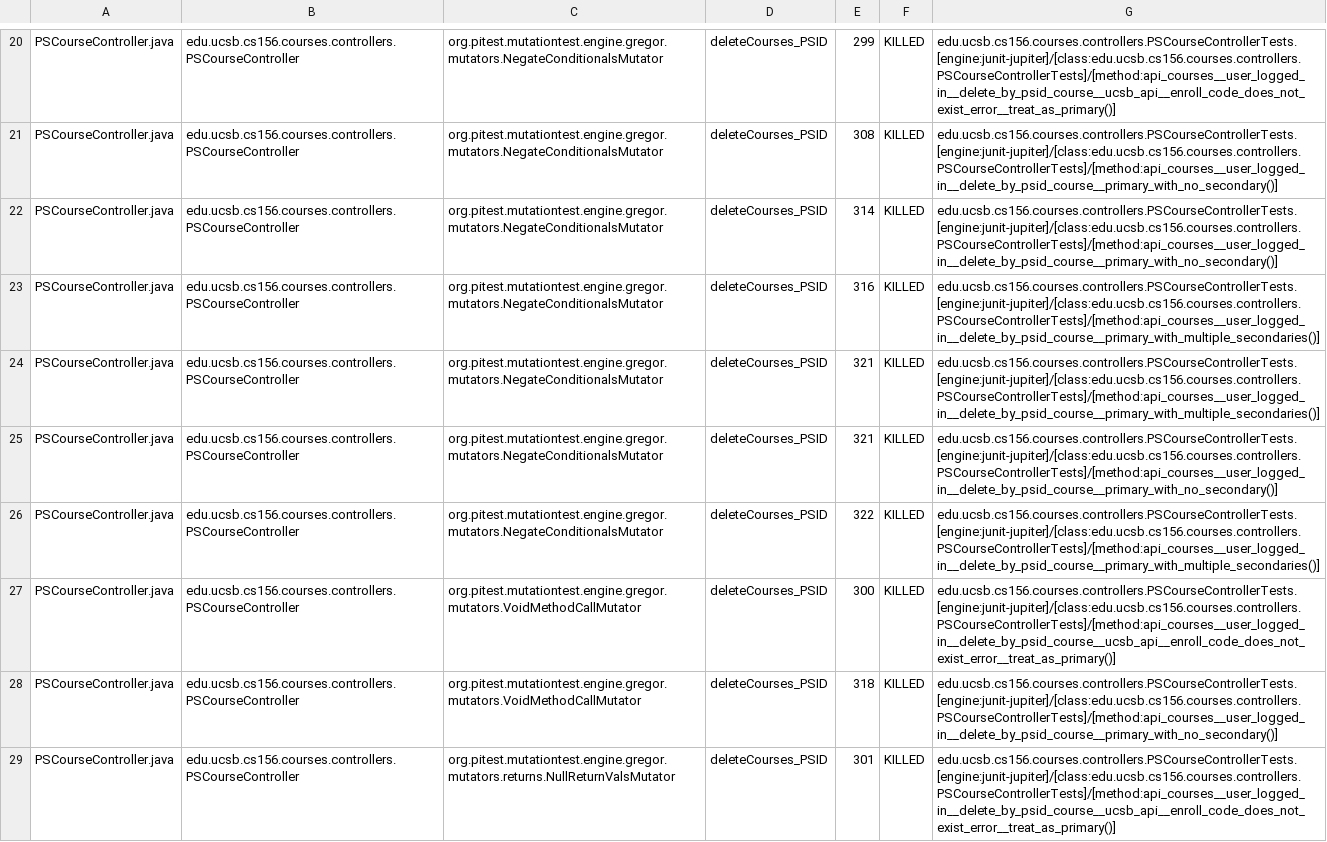
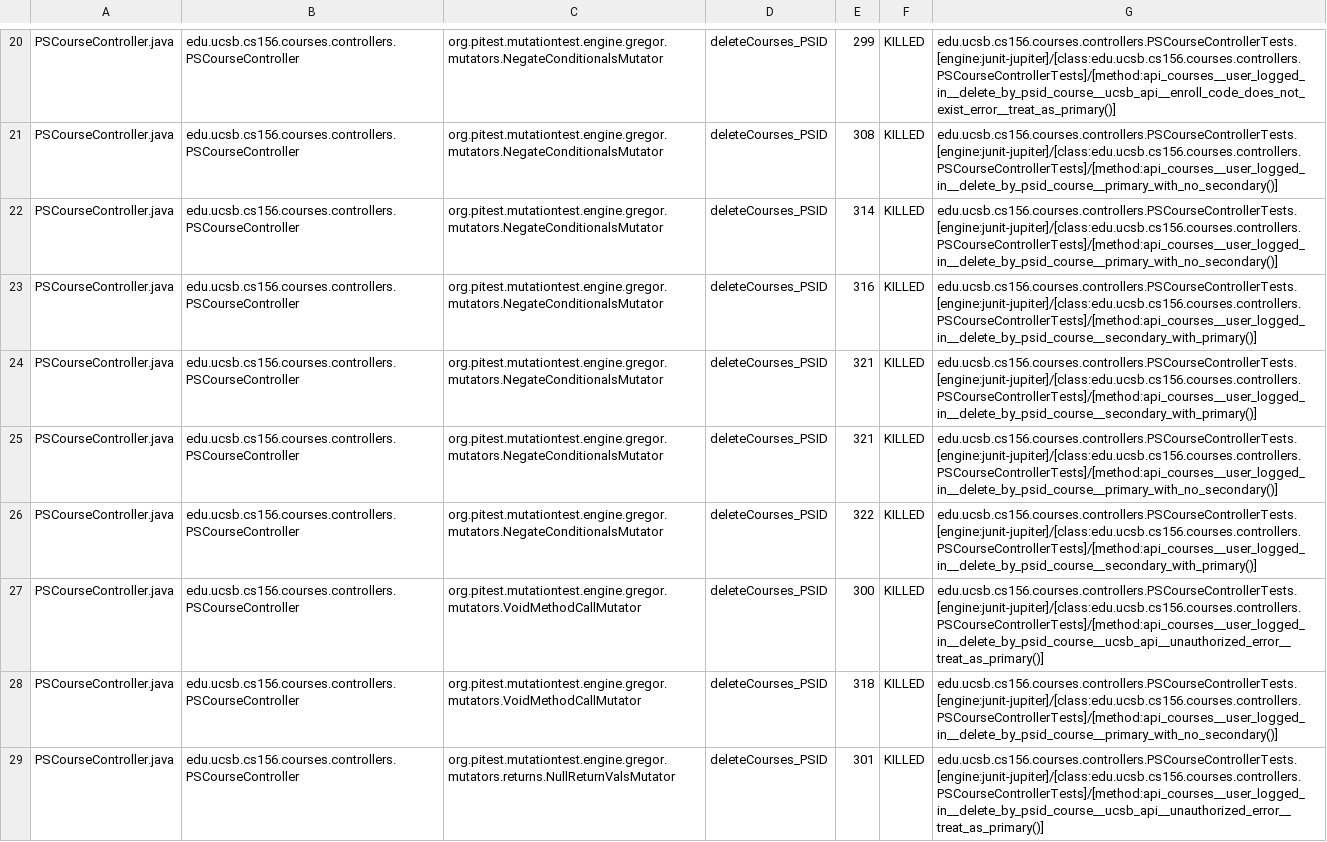
Before and after one commit to ucsb-cs156-s25/proj-courses-s25-01, a CSV file: prs/26/pitest/mutations.csv, drawn as a sheet; only a part is shown, gaps mark what is left out; the diff covers the shown part only.

Commit message:
Deploying to gh-pages from @ ucsb-cs156-s25/proj-courses-s25-01@dff4cdf342ab480260a89f016cabac8b29aa25f2 🚀

```diff
--- a/prs/26/pitest/mutations.csv
+++ b/prs/26/pitest/mutations.csv
@@ -22,8 +22,8 @@ PSCourseController.java,edu.ucsb.cs156.courses.controllers.PSCourseController,or
 PSCourseController.java,edu.ucsb.cs156.courses.controllers.PSCourseController,org.pitest.mutationtest.engine.gregor.mutators.NegateConditionalsMutator,deleteCourses_PSID,314,KILLED,edu.ucsb.cs156.courses.controllers.PSCourseControllerTests.[engine:junit-jupiter]/[class:edu.ucsb.cs156.courses.controllers.PSCourseControllerTests]/[method:api_courses__user_logged_in__delete_by_psid_course__primary_with_no_secondary()]
-PSCourseController.java,edu.ucsb.cs156.courses.controllers.PSCourseController,org.pitest.mutationtest.engine.gregor.mutators.NegateConditionalsMutator,deleteCourses_PSID,316,KILLED,edu.ucsb.cs156.courses.controllers.PSCourseControllerTests.[engine:junit-jupiter]/[class:edu.ucsb.cs156.courses.controllers.PSCourseControllerTests]/[method:api_courses__user_logged_in__delete_by_psid_course__primary_with_multiple_secondaries()]
-PSCourseController.java,edu.ucsb.cs156.courses.controllers.PSCourseController,org.pitest.mutationtest.engine.gregor.mutators.NegateConditionalsMutator,deleteCourses_PSID,321,KILLED,edu.ucsb.cs156.courses.controllers.PSCourseControllerTests.[engine:junit-jupiter]/[class:edu.ucsb.cs156.courses.controllers.PSCourseControllerTests]/[method:api_courses__user_logged_in__delete_by_psid_course__primary_with_multiple_secondaries()]
+PSCourseController.java,edu.ucsb.cs156.courses.controllers.PSCourseController,org.pitest.mutationtest.engine.gregor.mutators.NegateConditionalsMutator,deleteCourses_PSID,316,KILLED,edu.ucsb.cs156.courses.controllers.PSCourseControllerTests.[engine:junit-jupiter]/[class:edu.ucsb.cs156.courses.controllers.PSCourseControllerTests]/[method:api_courses__user_logged_in__delete_by_psid_course__secondary_with_primary()]
+PSCourseController.java,edu.ucsb.cs156.courses.controllers.PSCourseController,org.pitest.mutationtest.engine.gregor.mutators.NegateConditionalsMutator,deleteCourses_PSID,321,KILLED,edu.ucsb.cs156.courses.controllers.PSCourseControllerTests.[engine:junit-jupiter]/[class:edu.ucsb.cs156.courses.controllers.PSCourseControllerTests]/[method:api_courses__user_logged_in__delete_by_psid_course__secondary_with_primary()]
 PSCourseController.java,edu.ucsb.cs156.courses.controllers.PSCourseController,org.pitest.mutationtest.engine.gregor.mutators.NegateConditionalsMutator,deleteCourses_PSID,321,KILLED,edu.ucsb.cs156.courses.controllers.PSCourseControllerTests.[engine:junit-jupiter]/[class:edu.ucsb.cs156.courses.controllers.PSCourseControllerTests]/[method:api_courses__user_logged_in__delete_by_psid_course__primary_with_no_secondary()]
-PSCourseController.java,edu.ucsb.cs156.courses.controllers.PSCourseController,org.pitest.mutationtest.engine.gregor.mutators.NegateConditionalsMutator,deleteCourses_PSID,322,KILLED,edu.ucsb.cs156.courses.controllers.PSCourseControllerTests.[engine:junit-jupiter]/[class:edu.ucsb.cs156.courses.controllers.PSCourseControllerTests]/[method:api_courses__user_logged_in__delete_by_psid_course__primary_with_multiple_secondaries()]
-PSCourseController.java,edu.ucsb.cs156.courses.controllers.PSCourseController,org.pitest.mutationtest.engine.gregor.mutators.VoidMethodCallMutator,deleteCourses_PSID,300,KILLED,edu.ucsb.cs156.courses.controllers.PSCourseControllerTests.[engine:junit-jupiter]/[class:edu.ucsb.cs156.courses.controllers.PSCourseControllerTests]/[method:api_courses__user_logged_in__delete_by_psid_course__ucsb_api__enroll_code_does_not_exist_error__treat_as_primary()]
+PSCourseController.java,edu.ucsb.cs156.courses.controllers.PSCourseController,org.pitest.mutationtest.engine.gregor.mutators.NegateConditionalsMutator,deleteCourses_PSID,322,KILLED,edu.ucsb.cs156.courses.controllers.PSCourseControllerTests.[engine:junit-jupiter]/[class:edu.ucsb.cs156.courses.controllers.PSCourseControllerTests]/[method:api_courses__user_logged_in__delete_by_psid_course__secondary_with_primary()]
+PSCourseController.java,edu.ucsb.cs156.courses.controllers.PSCourseController,org.pitest.mutationtest.engine.gregor.mutators.VoidMethodCallMutator,deleteCourses_PSID,300,KILLED,edu.ucsb.cs156.courses.controllers.PSCourseControllerTests.[engine:junit-jupiter]/[class:edu.ucsb.cs156.courses.controllers.PSCourseControllerTests]/[method:api_courses__user_logged_in__delete_by_psid_course__ucsb_api__unauthorized_error__treat_as_primary()]
 PSCourseController.java,edu.ucsb.cs156.courses.controllers.PSCourseController,org.pitest.mutationtest.engine.gregor.mutators.VoidMethodCallMutator,deleteCourses_PSID,318,KILLED,edu.ucsb.cs156.courses.controllers.PSCourseControllerTests.[engine:junit-jupiter]/[class:edu.ucsb.cs156.courses.controllers.PSCourseControllerTests]/[method:api_courses__user_logged_in__delete_by_psid_course__primary_with_no_secondary()]
-PSCourseController.java,edu.ucsb.cs156.courses.controllers.PSCourseController,org.pitest.mutationtest.engine.gregor.mutators.returns.NullReturnValsMutator,deleteCourses_PSID,301,KILLED,edu.ucsb.cs156.courses.controllers.PSCourseControllerTests.[engine:junit-jupiter]/[class:edu.ucsb.cs156.courses.controllers.PSCourseControllerTests]/[method:api_courses__user_logged_in__delete_by_psid_course__ucsb_api__enroll_code_does_not_exist_error__treat_as_primary()]
+PSCourseController.java,edu.ucsb.cs156.courses.controllers.PSCourseController,org.pitest.mutationtest.engine.gregor.mutators.returns.NullReturnValsMutator,deleteCourses_PSID,301,KILLED,edu.ucsb.cs156.courses.controllers.PSCourseControllerTests.[engine:junit-jupiter]/[class:edu.ucsb.cs156.courses.controllers.PSCourseControllerTests]/[method:api_courses__user_logged_in__delete_by_psid_course__ucsb_api__unauthorized_error__treat_as_primary()]
```
Also changed, not shown: 33 edited cells elsewhere in this file, 49 other files.
